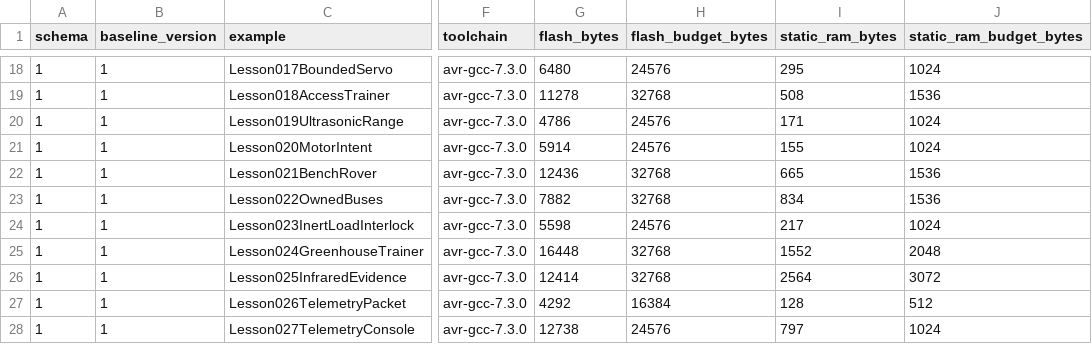
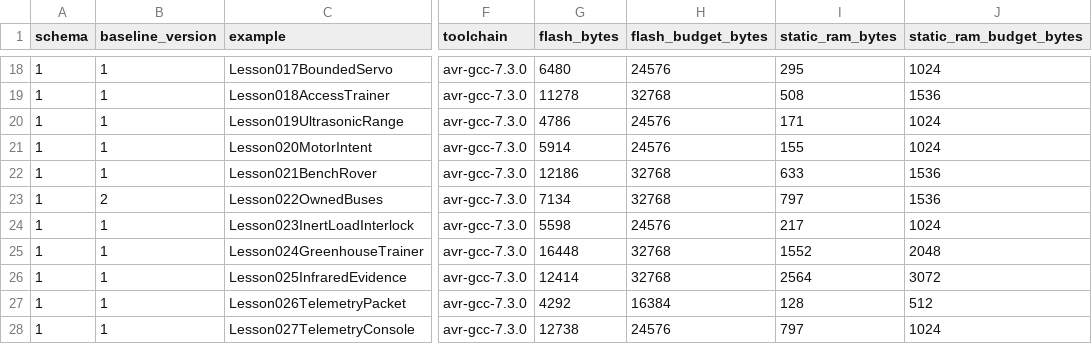
Before and after one commit to spincyc/adk, a TSV file: docs/size_baseline.tsv, drawn as a sheet; only a part is shown, gaps mark what is left out; the diff names each change by its address in the sheet, - before the commit and + after, or states it on an @@ line.

```diff
--- a/docs/size_baseline.tsv
+++ b/docs/size_baseline.tsv
-G22 (flash_bytes): 12436
+G22 (flash_bytes): 12186
-I22 (static_ram_bytes): 665
+I22 (static_ram_bytes): 633
-B23 (baseline_version): 1
+B23 (baseline_version): 2
-G23 (flash_bytes): 7882
+G23 (flash_bytes): 7134
-I23 (static_ram_bytes): 834
+I23 (static_ram_bytes): 797
```
Also changed, not shown: 16 other files.
